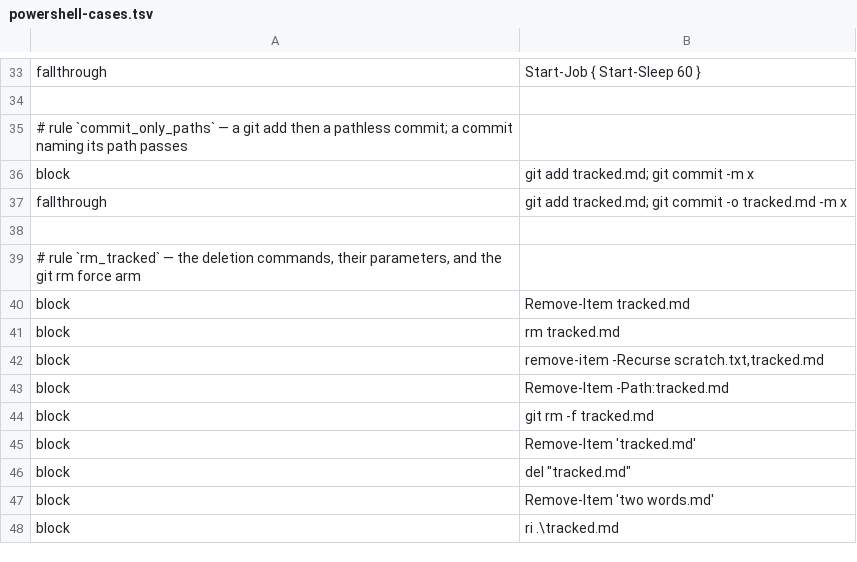
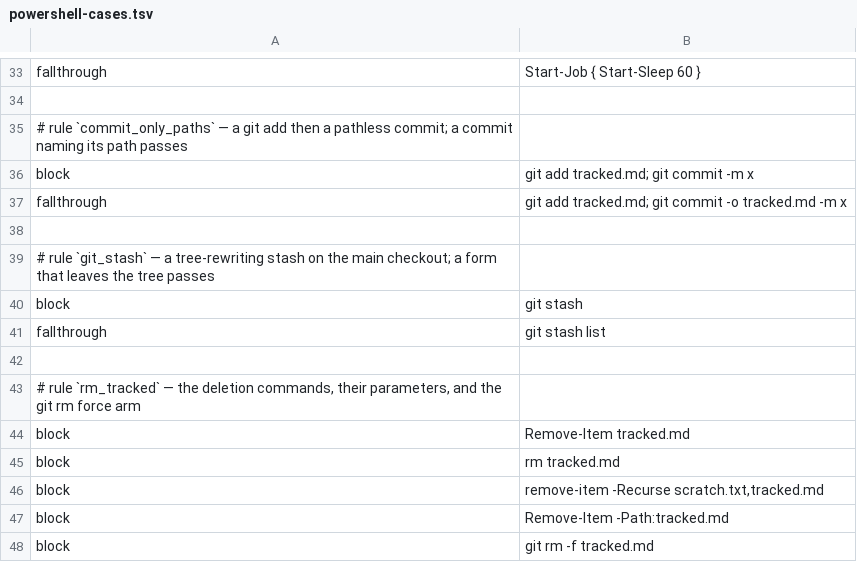
Before and after one commit to checkwright/checkwright, a TSV file: guard-kit/guard-tests/powershell-cases.tsv, drawn as a sheet; only a part is shown, gaps mark what is left out; the shorter side is filled out with more unchanged rows.

```diff
--- a/guard-kit/guard-tests/powershell-cases.tsv
+++ b/guard-kit/guard-tests/powershell-cases.tsv
@@ -38,2 +38,6 @@ fallthrough	git add tracked.md; git commit -o tracked.md -m x
 
+# rule `git_stash` — a tree-rewriting stash on the main checkout; a form that leaves the tree passes
+block	git stash
+fallthrough	git stash list
+
 # rule `rm_tracked` — the deletion commands, their parameters, and the git rm force arm
```
Also changed, not shown: guard-kit/guard-tests/cases.tsv, 9 other files.
